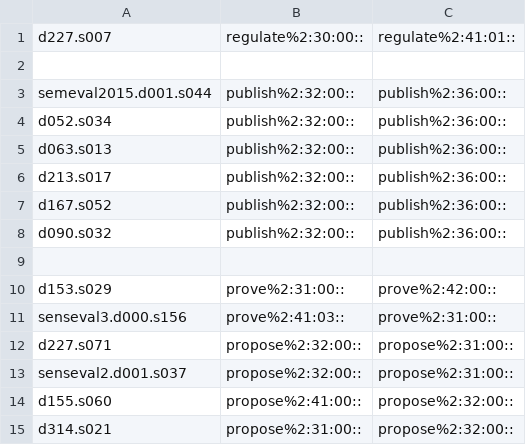
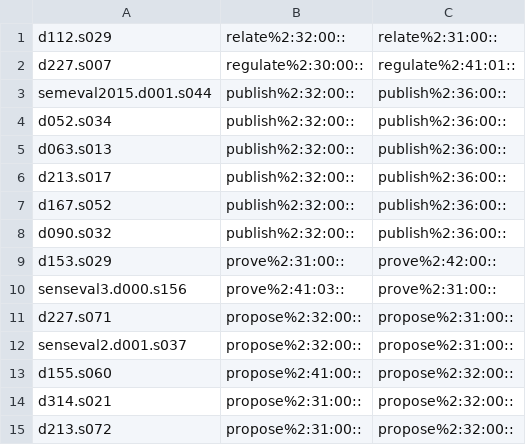
Before and after one commit to aalgirdas/wordnet_onto, a TSV file: sentence_synset_to_synset.tsv, drawn as a sheet; only a part is shown; the shorter side is filled out with more unchanged rows.

Commit message:
Update sentence_synset_to_synset.tsv

```diff
--- a/sentence_synset_to_synset.tsv
+++ b/sentence_synset_to_synset.tsv
@@ -1,3 +1,3 @@
+d112.s029	relate%2:32:00::	relate%2:31:00::
 d227.s007	regulate%2:30:00::	regulate%2:41:01::
-
 semeval2015.d001.s044	publish%2:32:00::	publish%2:36:00::
@@ -8,3 +8,2 @@ d167.s052	publish%2:32:00::	publish%2:36:00::
 d090.s032	publish%2:32:00::	publish%2:36:00::
-
 d153.s029	prove%2:31:00::	prove%2:42:00::
```
